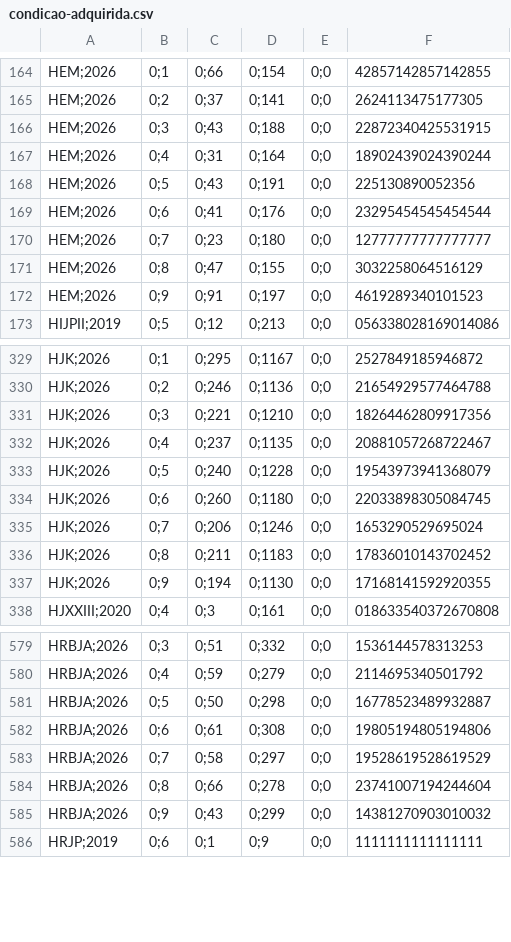
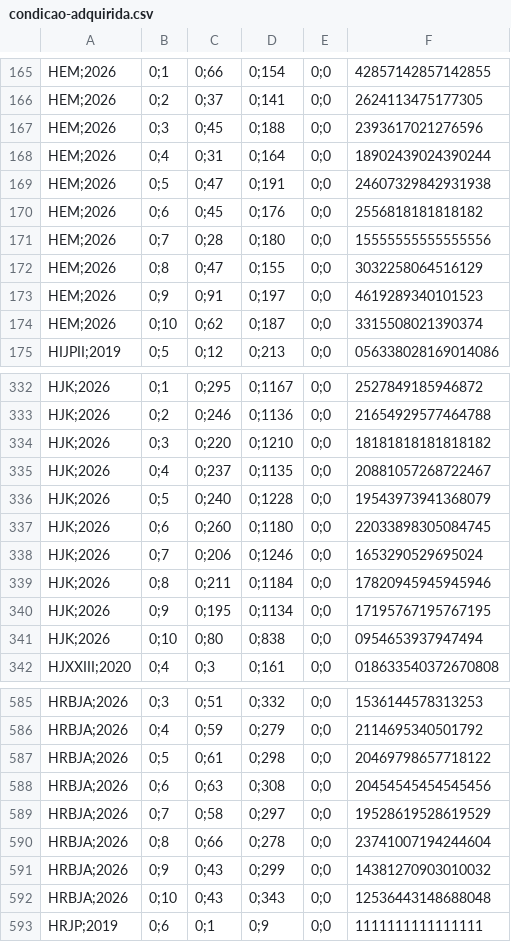
Before and after one commit to transparencia-mg/fhemig_pacientes-condicoes-adquiridas, a CSV file: dataset/data/condicao-adquirida.csv, drawn as a sheet; only a part is shown, gaps mark what is left out; the diff covers the shown part only.

```diff
--- a/dataset/data/condicao-adquirida.csv
+++ b/dataset/data/condicao-adquirida.csv
@@ -165,9 +166,10 @@ HEM;2026,0;1,0;66,0;154,0;0,42857142857142855
 HEM;2026,0;2,0;37,0;141,0;0,2624113475177305
-HEM;2026,0;3,0;43,0;188,0;0,22872340425531915
+HEM;2026,0;3,0;45,0;188,0;0,2393617021276596
 HEM;2026,0;4,0;31,0;164,0;0,18902439024390244
-HEM;2026,0;5,0;43,0;191,0;0,225130890052356
-HEM;2026,0;6,0;41,0;176,0;0,23295454545454544
-HEM;2026,0;7,0;23,0;180,0;0,12777777777777777
+HEM;2026,0;5,0;47,0;191,0;0,24607329842931938
+HEM;2026,0;6,0;45,0;176,0;0,2556818181818182
+HEM;2026,0;7,0;28,0;180,0;0,15555555555555556
 HEM;2026,0;8,0;47,0;155,0;0,3032258064516129
 HEM;2026,0;9,0;91,0;197,0;0,4619289340101523
+HEM;2026,0;10,0;62,0;187,0;0,3315508021390374
 HIJPII;2019,0;5,0;12,0;213,0;0,056338028169014086
@@ -330,3 +333,3 @@ HJK;2026,0;1,0;295,0;1167,0;0,2527849185946872
 HJK;2026,0;2,0;246,0;1136,0;0,21654929577464788
-HJK;2026,0;3,0;221,0;1210,0;0,18264462809917356
+HJK;2026,0;3,0;220,0;1210,0;0,18181818181818182
 HJK;2026,0;4,0;237,0;1135,0;0,20881057268722467
@@ -335,4 +338,5 @@ HJK;2026,0;6,0;260,0;1180,0;0,22033898305084745
 HJK;2026,0;7,0;206,0;1246,0;0,1653290529695024
-HJK;2026,0;8,0;211,0;1183,0;0,17836010143702452
-HJK;2026,0;9,0;194,0;1130,0;0,17168141592920355
+HJK;2026,0;8,0;211,0;1184,0;0,17820945945945946
+HJK;2026,0;9,0;195,0;1134,0;0,17195767195767195
+HJK;2026,0;10,0;80,0;838,0;0,0954653937947494
 HJXXIII;2020,0;4,0;3,0;161,0;0,018633540372670808
@@ -580,4 +586,4 @@ HRBJA;2026,0;3,0;51,0;332,0;0,1536144578313253
 HRBJA;2026,0;4,0;59,0;279,0;0,2114695340501792
-HRBJA;2026,0;5,0;50,0;298,0;0,16778523489932887
-HRBJA;2026,0;6,0;61,0;308,0;0,19805194805194806
+HRBJA;2026,0;5,0;61,0;298,0;0,20469798657718122
+HRBJA;2026,0;6,0;63,0;308,0;0,20454545454545456
 HRBJA;2026,0;7,0;58,0;297,0;0,19528619528619529
@@ -585,2 +591,3 @@ HRBJA;2026,0;8,0;66,0;278,0;0,23741007194244604
 HRBJA;2026,0;9,0;43,0;299,0;0,14381270903010032
+HRBJA;2026,0;10,0;43,0;343,0;0,12536443148688048
 HRJP;2019,0;6,0;1,0;9,0;0,1111111111111111
```
Also changed, not shown: 6 added rows and 41 edited cells elsewhere in this file.
